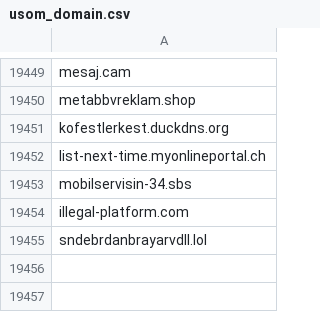
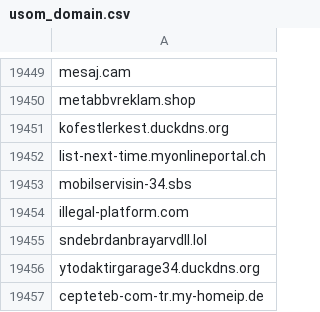
Before and after one commit to InfoSEC-TR/usom-ioc-sync, a CSV file: output/usom_domain.csv, drawn as a sheet; only a part is shown, gaps mark what is left out; the diff names each change by its address in the sheet, - before the commit and + after, or states it on an @@ line.

```diff
--- a/output/usom_domain.csv
+++ b/output/usom_domain.csv
+row 19456: ytodaktirgarage34.duckdns.org
+row 19457: cepteteb-com-tr.my-homeip.de
```
Also changed, not shown: 3 other files.
